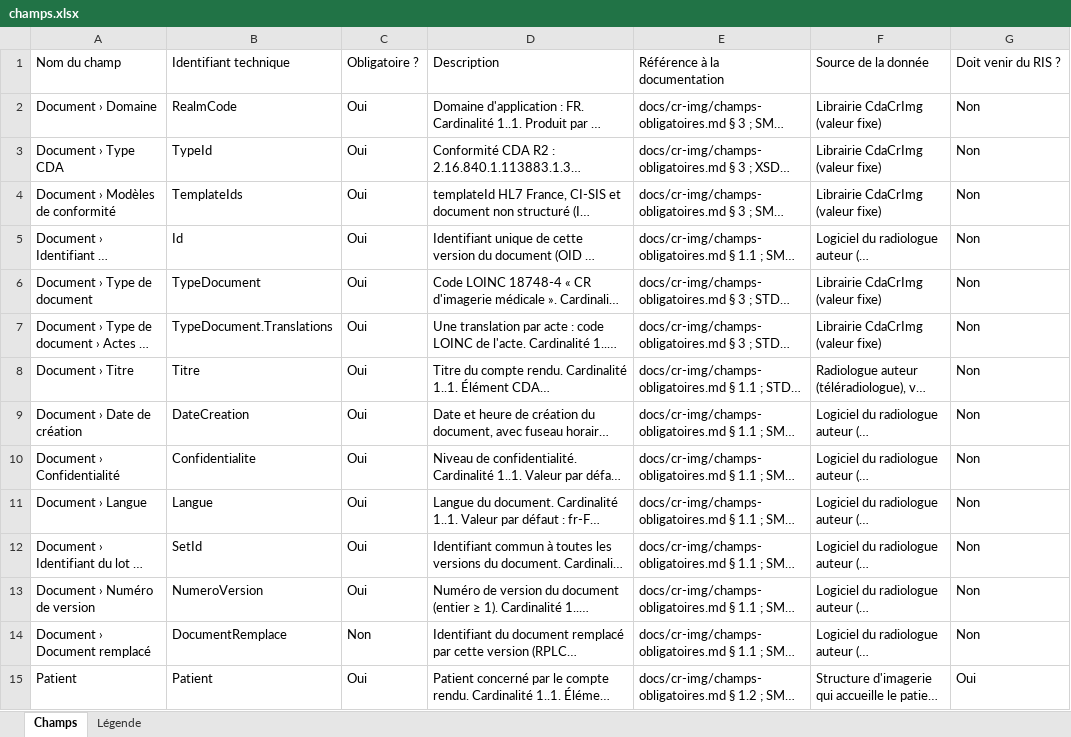
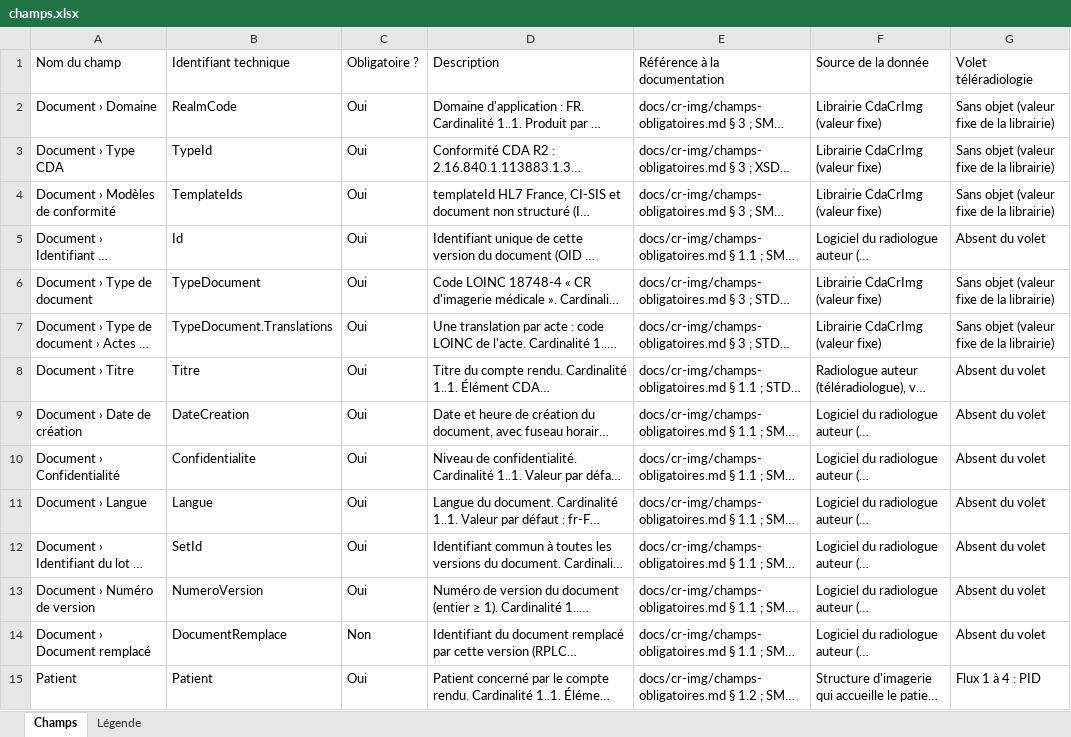
Before and after one commit to tmarignier/ans-cda, an Excel workbook: docs/cr-img/champs.xlsx, sheet Champs, drawn as a sheet; only a part is shown; long unchanged cells end in …; values as stored, in another font and other column widths than the file's, no cell formats; the diff covers the shown part only; the diff names each change by its address in the sheet, - before the commit and + after, or states it on an @@ line.

```diff
--- a/docs/cr-img/champs.xlsx (sheet Champs)
+++ b/docs/cr-img/champs.xlsx (sheet Champs)
-G1: Doit venir du RIS ?
+G1: Volet téléradiologie
-G2:G4 (Volet téléradiologie): Non
+G2:G4 (Volet téléradiologie): Sans objet (valeur fixe de la librairie)
-G5 (Volet téléradiologie): Non
+G5 (Volet téléradiologie): Absent du volet
-G6:G7 (Volet téléradiologie): Non
+G6:G7 (Volet téléradiologie): Sans objet (valeur fixe de la librairie)
-G8:G14 (Volet téléradiologie): Non
+G8:G14 (Volet téléradiologie): Absent du volet
-G15 (Volet téléradiologie): Oui
+G15 (Volet téléradiologie): Flux 1 à 4 : PID
```
Also changed, not shown: 118 edited cells elsewhere in this sheet, sheet Légende, cell formats, 5 other files.
